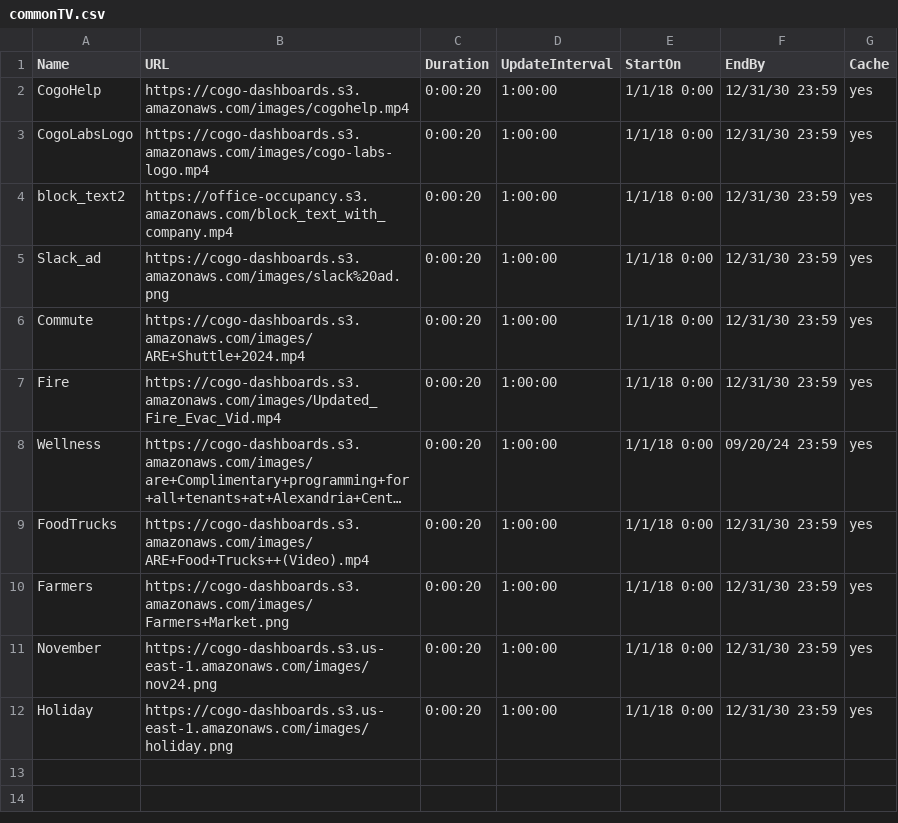
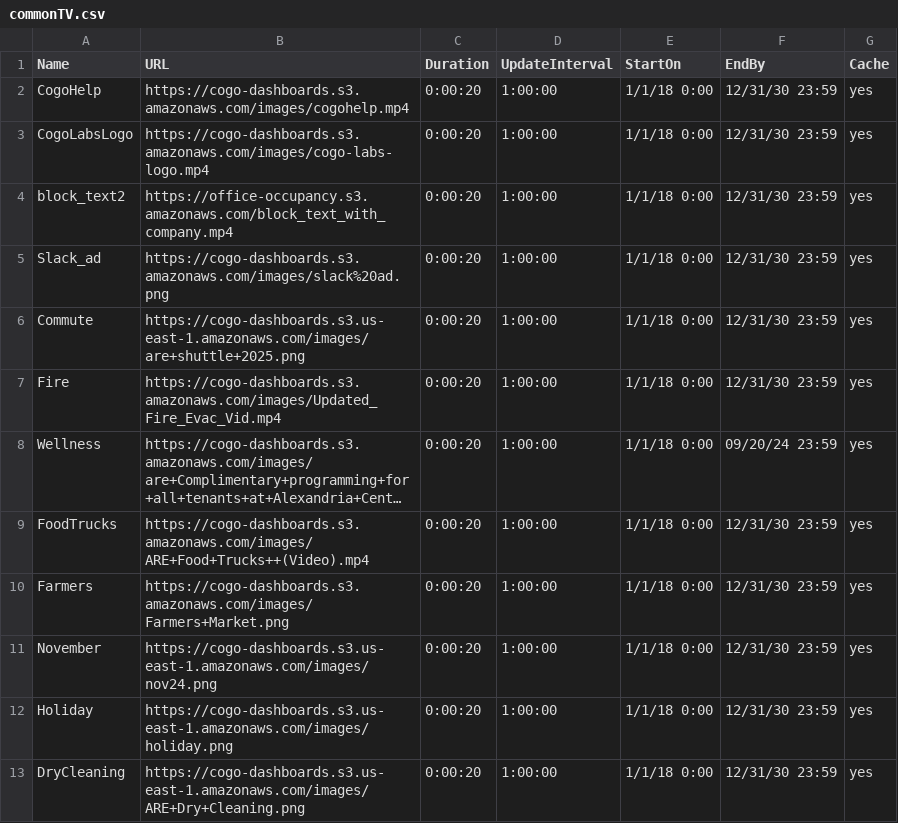
Before and after one commit to cogo-roadmaps/exhibits, a CSV file: csv/commonTV.csv, drawn as a sheet; long unchanged cells end in ….

Commit message:
Update commonTV.csv

```diff
--- a/csv/commonTV.csv
+++ b/csv/commonTV.csv
@@ -5,3 +5,3 @@ block_text2,https://office-occupancy.s3.amazonaws.com/block_text_with_company.mp
 Slack_ad,https://cogo-dashboards.s3.amazonaws.com/images/slack%20ad.png,0:00:20,1:00:00,1/1/18 0:00,12/31/30 23:59,yes
-Commute,https://cogo-dashboards.s3.amazonaws.com/images/ARE+Shuttle+2024.mp4,0:00:20,1:00:00,1/1/18 0:00,12/31/30 23:59,yes
+Commute,https://cogo-dashboards.s3.us-east-1.amazonaws.com/images/are+shuttle+2025.png,0:00:20,1:00:00,1/1/18 0:00,12/31/30 23:59,yes
 Fire,https://cogo-dashboards.s3.amazonaws.com/images/Updated_Fire_Evac_Vid.mp4,0:00:20,1:00:00,1/1/18 0:00,12/31/30 23:59,yes
@@ -12 +12,2 @@ November,https://cogo-dashboards.s3.us-east-1.amazonaws.com/images/nov24.png,0:0
 Holiday,https://cogo-dashboards.s3.us-east-1.amazonaws.com/images/holiday.png,0:00:20,1:00:00,1/1/18 0:00,12/31/30 23:59,yes
+DryCleaning,https://cogo-dashboards.s3.us-east-1.amazonaws.com/images/ARE+Dry+Cleaning.png,0:00:20,1:00:00,1/1/18 0:00,12/31/30 23:59,yes
```
